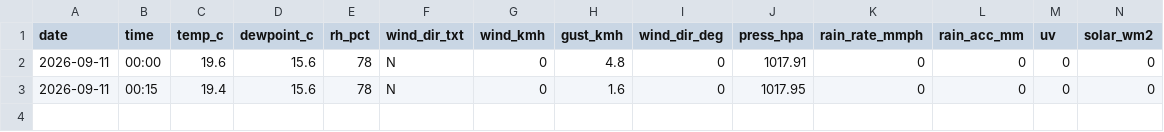
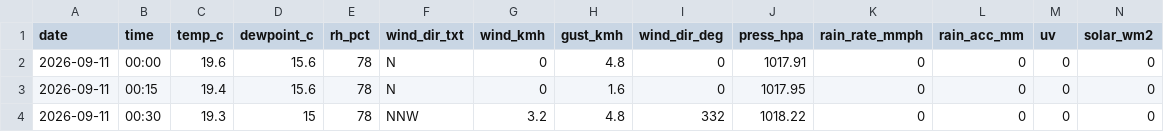
Before and after one commit to max-collinas1/climate-collinas1, a CSV file: data_raw/clean/auto/2026/2026-09-11.csv, drawn as a sheet; only a part is shown; rows hold the shown columns only; the diff names each change by its address in the sheet, - before the commit and + after, or states it on an @@ line.

```diff
--- a/data_raw/clean/auto/2026/2026-09-11.csv
+++ b/data_raw/clean/auto/2026/2026-09-11.csv
+row 4: 2026-09-11 | 00:30 | 19.3 | 15 | 78 | NNW | 3.2 | 4.8 | 332 | 1018.22 | 0 | 0 | 0 | 0
```
Also changed, not shown: 3 other files.
